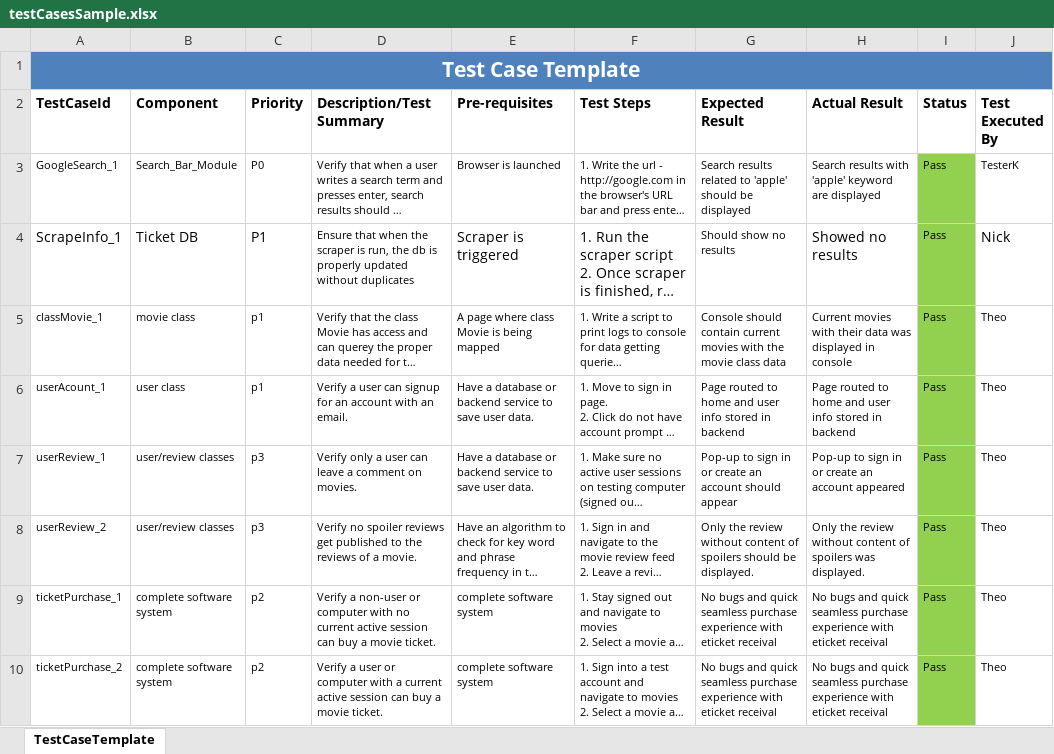
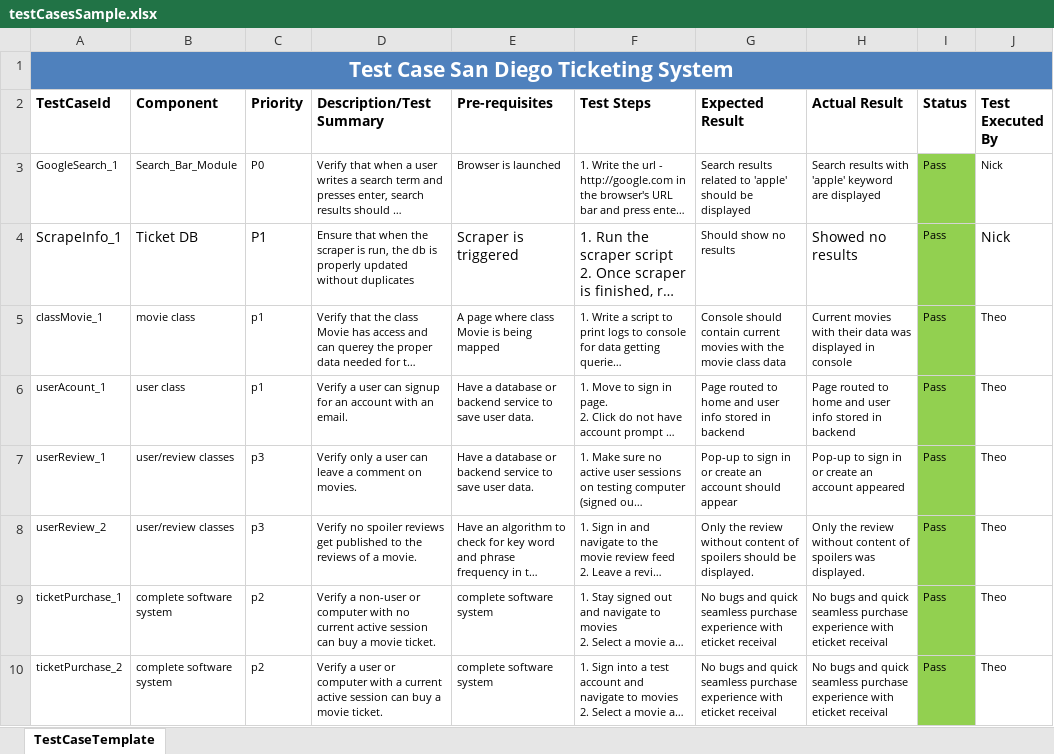
Before and after one commit to nichstoneking/CS250-Group-11, an Excel workbook: testCasesSample.xlsx, sheet TestCaseTemplate, drawn as a sheet; only a part is shown; long unchanged cells end in …; values as stored, in another font and other column widths than the file's, no borders; the diff names each change by its address in the sheet, - before the commit and + after, or states it on an @@ line.

Commit message:
Updated testCasesSample.xlsx with new test cases

```diff
--- a/testCasesSample.xlsx (sheet TestCaseTemplate)
+++ b/testCasesSample.xlsx (sheet TestCaseTemplate)
-A1 (TestCaseId): Test Case Template
+A1 (TestCaseId): Test Case San Diego Ticketing System
-J3 (Test Executed By): TesterK
+J3 (Test Executed By): Nick
```
